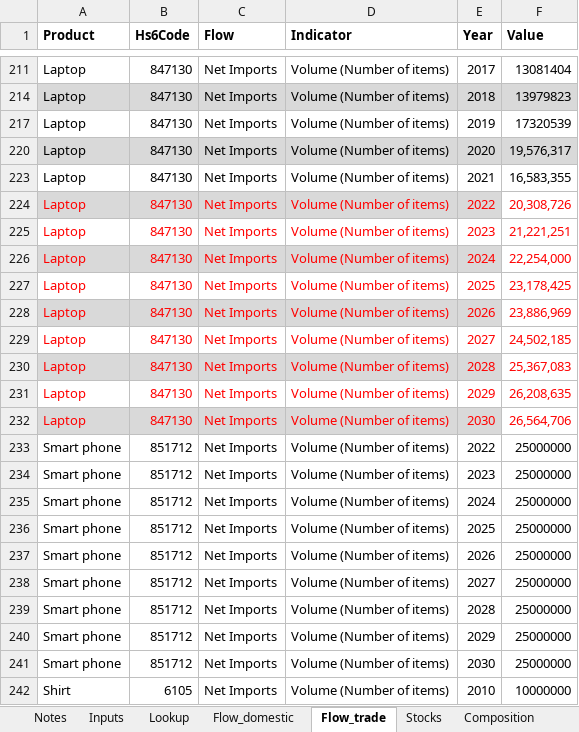
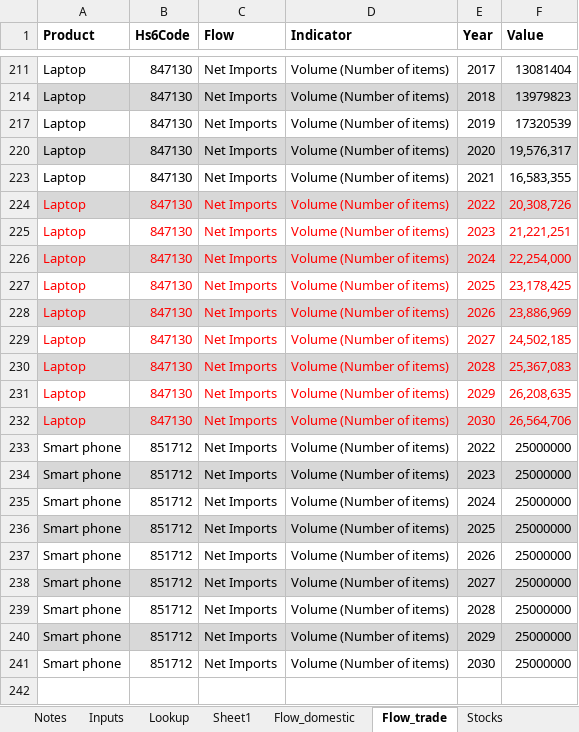
Before and after one commit to OliverLysa/observatory-data-prep, an Excel workbook: scripts/data_extraction_transformation/stock_outflow_calculation/dataset.xlsx, sheet Flow_trade, drawn as a sheet; only a part is shown, gaps mark what is left out; values as stored, in another font and other column widths than the file's, no borders; table styles not drawn; the diff names each change by its address in the sheet, - before the commit and + after, or states it on an @@ line.

```diff
--- a/scripts/data_extraction_transformation/stock_outflow_calculation/dataset.xlsx (sheet Flow_trade)
+++ b/scripts/data_extraction_transformation/stock_outflow_calculation/dataset.xlsx (sheet Flow_trade)
@@ sheet tab unhidden: Sheet1 @@
-F224 fill: none
+F224 fill: #D8D8D8
-F226 fill: none
+F226 fill: #D8D8D8
-F228 fill: none
+F228 fill: #D8D8D8
-F230 fill: none
+F230 fill: #D8D8D8
-F232 fill: none
+F232 fill: #D8D8D8
-A234:F234 fill: none
+A234:F234 fill: #D8D8D8
-A236:F236 fill: none
+A236:F236 fill: #D8D8D8
-A238:F238 fill: none
+A238:F238 fill: #D8D8D8
-A240:F240 fill: none
+A240:F240 fill: #D8D8D8
-row 242: Shirt | 6105 | Net Imports | Volume (Number of items) | 2010 | 10000000
```
Also changed, not shown: sheet Lifespan-based_stock_model_toas, sheet Lifespan-based_stock_model, sheet Flow_domestic, sheet Composition, sheet Lookup, other sheet tabs, formulas that keep their value, charts or pictures, cleaned_data/electronics_stacked_area_chart.xlsx, 19 other files.
